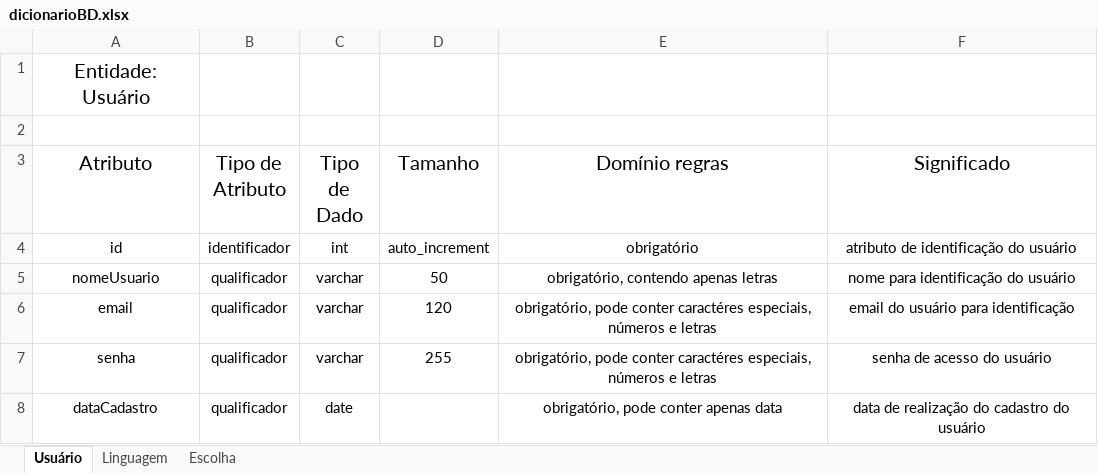
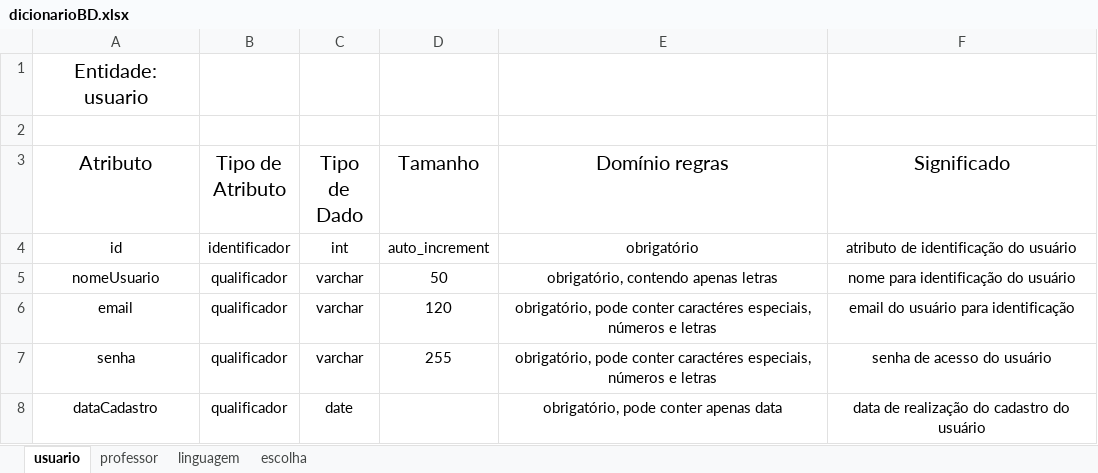
Before and after one commit to JonesDevs/TCC, an Excel workbook: dicionarioBD/dicionarioBD.xlsx, sheet usuario, drawn as a sheet; values as stored, in another font and other column widths than the file's, no borders; charts and pictures not drawn; the diff names each change by its address in the sheet, - before the commit and + after, or states it on an @@ line.

```diff
--- a/dicionarioBD/dicionarioBD.xlsx (sheet usuario)
+++ b/dicionarioBD/dicionarioBD.xlsx (sheet usuario)
-sheet tab: Usuário
+sheet tab: usuario
-sheet tab: Linguagem
+sheet tab: professor
-sheet tab: Escolha
+sheet tab: linguagem
+sheet tab: escolha
-A1 (Atributo): Entidade: Usuário
+A1 (Atributo): Entidade: usuario
```
Also changed, not shown: sheet linguagem, sheet professor, charts or pictures.
